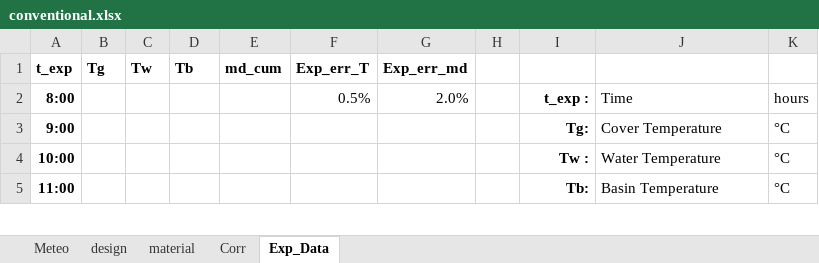
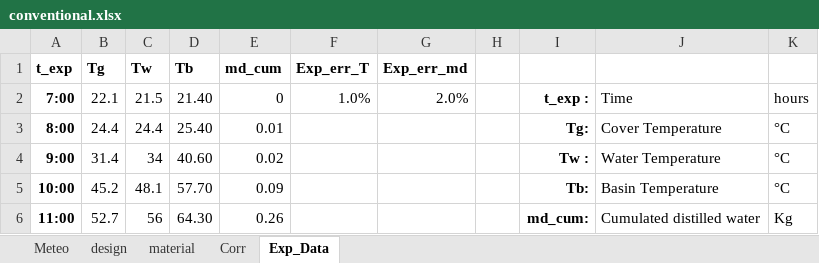
Before and after one commit to FatiP2N/SolarStill, an Excel workbook: conventional.xlsx, sheet Exp_Data, drawn as a sheet; only a part is shown; values as stored, in another font and other column widths than the file's, no borders; addresses are those after the commit; the diff covers the shown part only; the diff names each change by its address in the sheet, - before the commit and + after, or states it on an @@ line.

```diff
--- a/conventional.xlsx (sheet Exp_Data)
+++ b/conventional.xlsx (sheet Exp_Data)
+row 2: 7:00 | 22.1 | 21.5 | 21.40 | 0 | 1.0% | 2.0% |  | t_exp : | Time | hours
-B3 (Tg): (empty)
+B3 (Tg): 24.4
-C3 (Tw): (empty)
+C3 (Tw): 24.4
-D3 (Tb): (empty)
+D3 (Tb): 25.40
-E3 (md_cum): (empty)
+E3 (md_cum): 0.01
-F3 (Exp_err_T): 0.5%
+F3 (Exp_err_T): (empty)
-G3 (Exp_err_md): 2.0%
+G3 (Exp_err_md): (empty)
-I3: t_exp :
+I3: Tg:
-J3: Time
+J3: Cover Temperature
-K3: hours
+K3: °C
-B4 (Tg): (empty)
+B4 (Tg): 31.4
-C4 (Tw): (empty)
+C4 (Tw): 34
-D4 (Tb): (empty)
+D4 (Tb): 40.60
-E4 (md_cum): (empty)
+E4 (md_cum): 0.02
-I4: Tg:
+I4: Tw :
-J4: Cover Temperature
+J4: Water Temperature
-B5 (Tg): (empty)
+B5 (Tg): 45.2
-C5 (Tw): (empty)
+C5 (Tw): 48.1
-D5 (Tb): (empty)
+D5 (Tb): 57.70
-E5 (md_cum): (empty)
+E5 (md_cum): 0.09
-I5: Tw :
+I5: Tb:
-J5: Water Temperature
+J5: Basin Temperature
-B6 (Tg): (empty)
+B6 (Tg): 52.7
-C6 (Tw): (empty)
+C6 (Tw): 56
-D6 (Tb): (empty)
+D6 (Tb): 64.30
-E6 (md_cum): (empty)
+E6 (md_cum): 0.26
-I6: Tb:
+I6: md_cum:
-J6: Basin Temperature
+J6: Cumulated distilled water
-K6: °C
+K6: Kg
```
Also changed, not shown: 5 added rows and 31 edited cells elsewhere in this sheet, sheet Meteo, sheet material, sheet design, charts or pictures, cssb.xlsx, stepped.xlsx, 17 other files.
